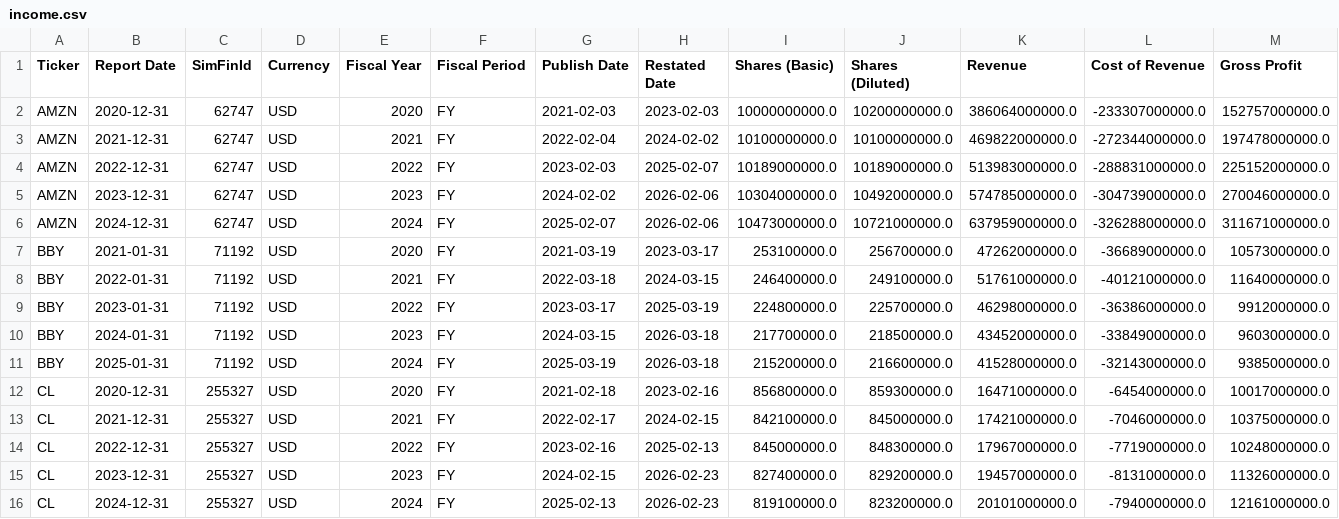
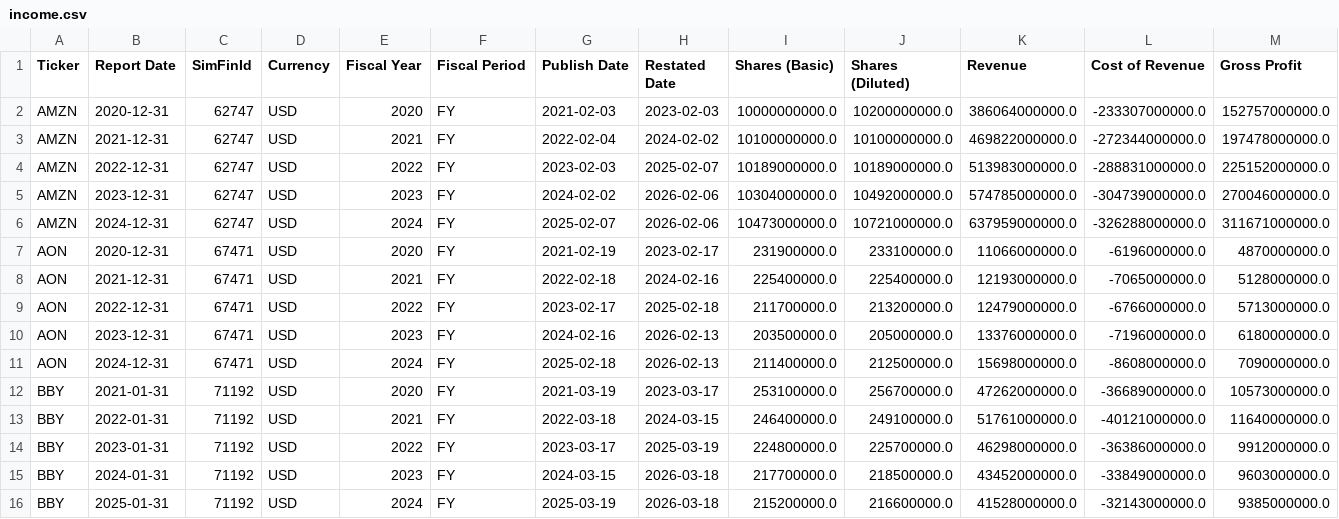
Before and after one commit to tupychkaanna/Analysis-of-the-Financial-Stability-of-Companies-in-the-S-P-500, a CSV file: dataset/raw/income.csv, drawn as a sheet; only a part is shown; the shorter side is filled out with more unchanged rows; rows hold the shown columns only; the diff names each change by its address in the sheet, - before the commit and + after, or states it on an @@ line.

```diff
--- a/dataset/raw/income.csv
+++ b/dataset/raw/income.csv
+row 7: AON | 2020-12-31 | 67471 | USD | 2020 | FY | 2021-02-19 | 2023-02-17 | 231900000.0 | 233100000.0 | 11066000000.0 | -6196000000.0 | 4870000000.0
+row 8: AON | 2021-12-31 | 67471 | USD | 2021 | FY | 2022-02-18 | 2024-02-16 | 225400000.0 | 225400000.0 | 12193000000.0 | -7065000000.0 | 5128000000.0
+row 9: AON | 2022-12-31 | 67471 | USD | 2022 | FY | 2023-02-17 | 2025-02-18 | 211700000.0 | 213200000.0 | 12479000000.0 | -6766000000.0 | 5713000000.0
+row 10: AON | 2023-12-31 | 67471 | USD | 2023 | FY | 2024-02-16 | 2026-02-13 | 203500000.0 | 205000000.0 | 13376000000.0 | -7196000000.0 | 6180000000.0
+row 11: AON | 2024-12-31 | 67471 | USD | 2024 | FY | 2025-02-18 | 2026-02-13 | 211400000.0 | 212500000.0 | 15698000000.0 | -8608000000.0 | 7090000000.0
```
Also changed, not shown: dataset/processed/balance_cleaned.csv, dataset/processed/cashflow_cleaned.csv, 11 other files.
